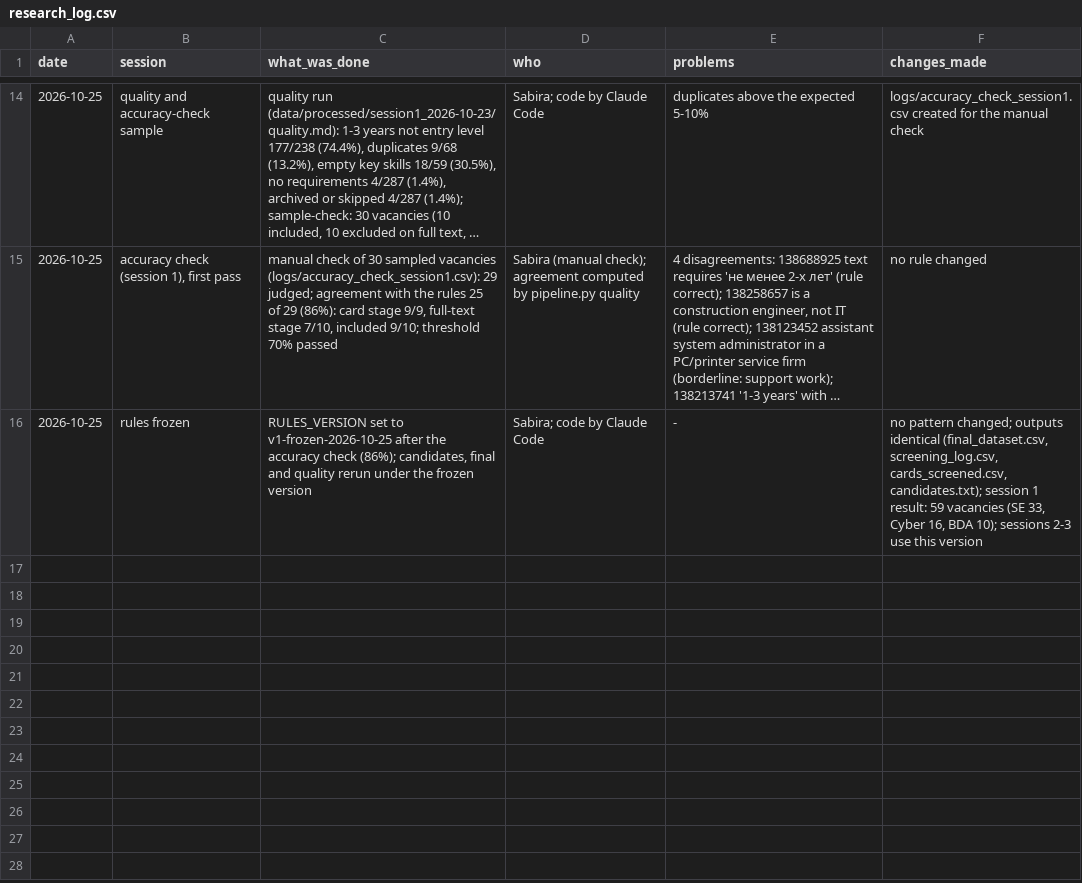
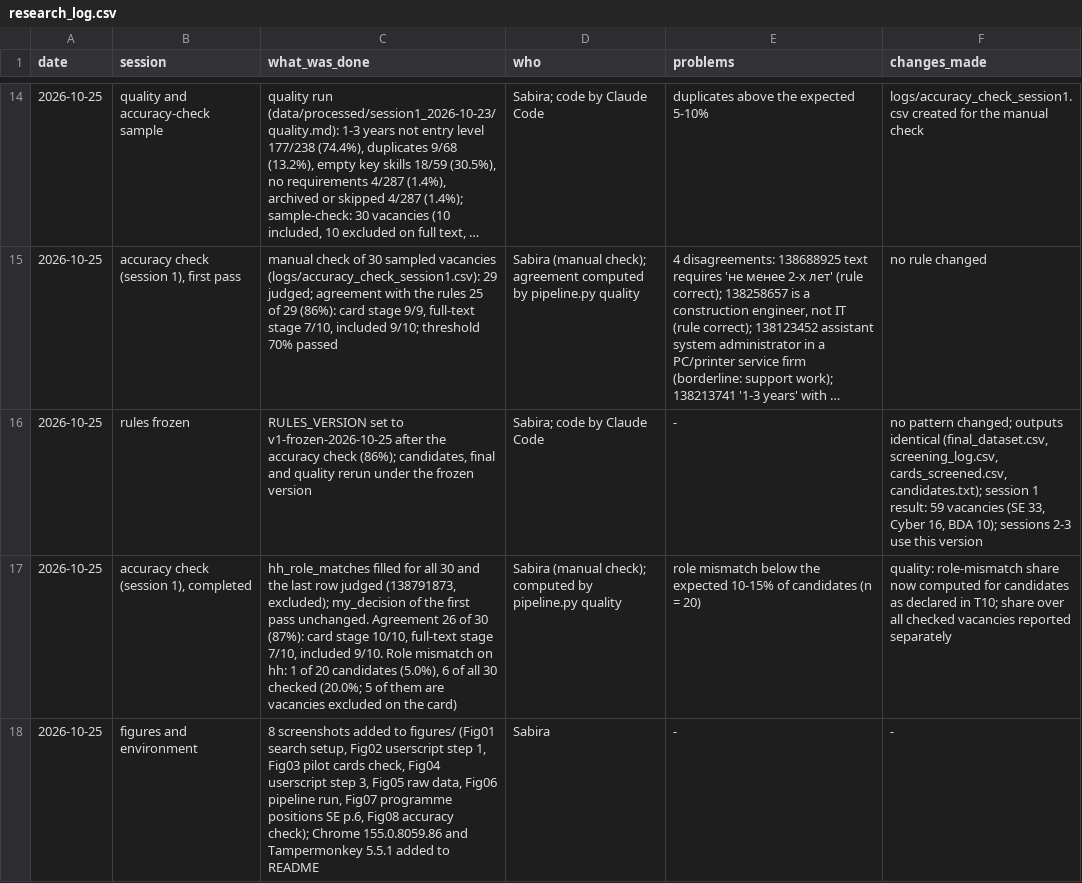
Before and after one commit to Sabira687/rmt-skills-gap, a CSV file: logs/research_log.csv, drawn as a sheet; only a part is shown, gaps mark what is left out; long unchanged cells end in …; the diff names each change by its address in the sheet, - before the commit and + after, or states it on an @@ line.

Commit message:
Accuracy check completed, figures, environment versions
- accuracy check: 26 of 30 (87%), hh role mismatch 1 of 20 candidates
- quality: role-mismatch share computed for candidates as declared in T10
- figures Fig01-Fig08 (screenshots of the study)
- README: Chrome 155.0.8059.86, Tampermonkey 5.5.1

```diff
--- a/logs/research_log.csv
+++ b/logs/research_log.csv
+row 17: 2026-10-25 | accuracy check (session 1), completed | hh_role_matches filled for all 30 and the last row judged (138791873, excluded); my_decision of the first pass unchanged. Agreement 26 of 30 (87%): card stage 10/10, full-text stage 7/10, included 9/10. Role mismatch on hh: 1 of 20 candidates (5.0%), 6 of all 30 checked (20.0%; 5 of them are vacancies excluded on the card) | Sabira (manual check); computed by pipeline.py quality | role mismatch below the expected 10-15% of candidates (n = 20) | quality: role-mismatch share now computed for candidates as declared in T10; share over all checked vacancies reported separately
+row 18: 2026-10-25 | figures and environment | 8 screenshots added to figures/ (Fig01 search setup, Fig02 userscript step 1, Fig03 pilot cards check, Fig04 userscript step 3, Fig05 raw data, Fig06 pipeline run, Fig07 programme positions SE p.6, Fig08 accuracy check); Chrome 155.0.8059.86 and Tampermonkey 5.5.1 added to README | Sabira | - | -
```
Also changed, not shown: data/processed/session1_2026-10-23/t10_quality_shares.csv, logs/accuracy_check_session1.csv, 11 other files.
